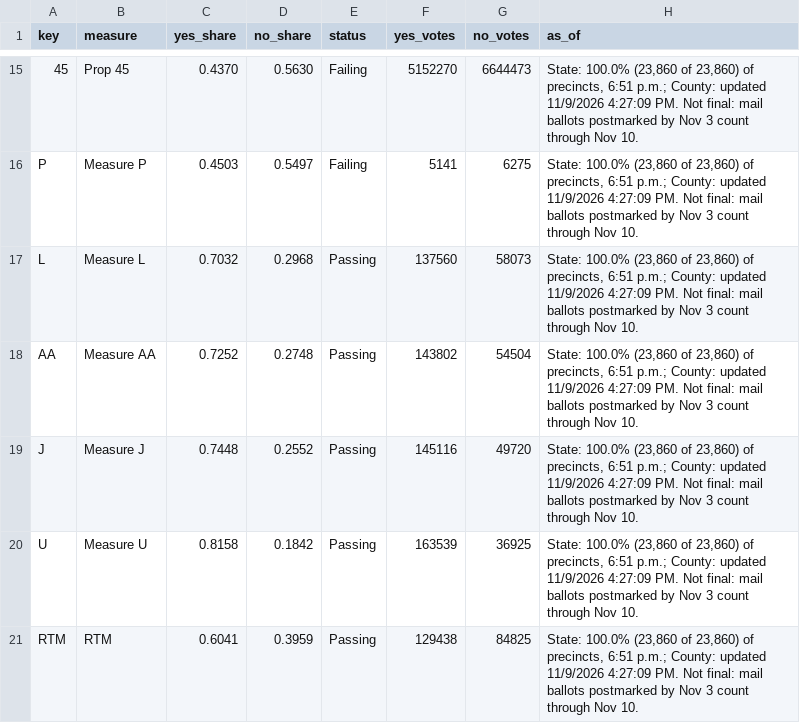
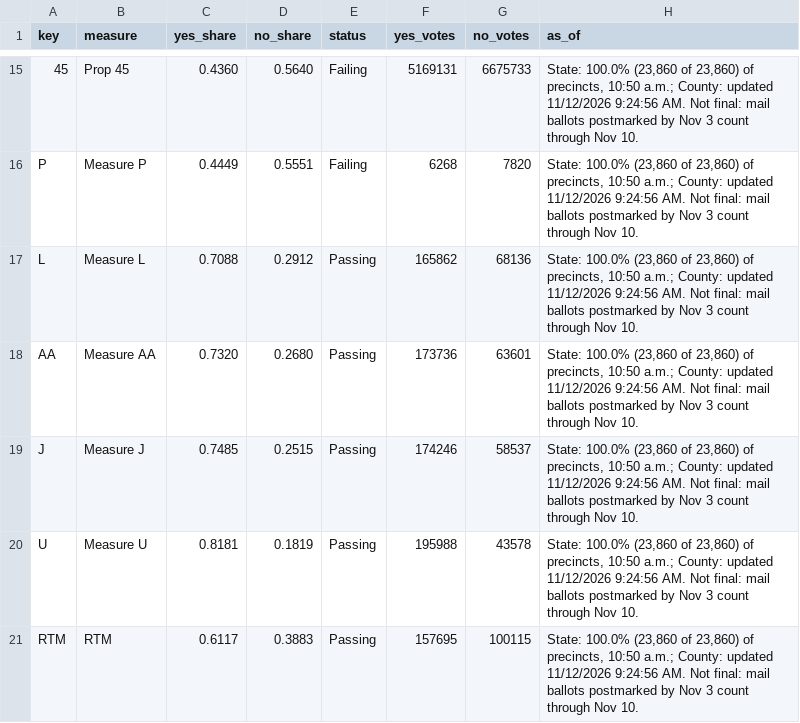
Before and after one commit to hlash99/hlash99.github.io, a CSV file: ballot.csv, drawn as a sheet; only a part is shown, gaps mark what is left out; the diff covers the shown part only.

```diff
--- a/ballot.csv
+++ b/ballot.csv
@@ -15,7 +15,7 @@ key,measure,yes_share,no_share,status,yes_votes,no_votes,as_of
-45,Prop 45,0.4370,0.5630,Failing,5152270,6644473,"State: 100.0% (23,860 of 23,860) of precincts, 6:51 p.m.; County: updated 11/9/2026 4:27:09 PM. Not final: mail ballots postmarked by Nov 3 count through Nov 10."
-P,Measure P,0.4503,0.5497,Failing,5141,6275,"State: 100.0% (23,860 of 23,860) of precincts, 6:51 p.m.; County: updated 11/9/2026 4:27:09 PM. Not final: mail ballots postmarked by Nov 3 count through Nov 10."
-L,Measure L,0.7032,0.2968,Passing,137560,58073,"State: 100.0% (23,860 of 23,860) of precincts, 6:51 p.m.; County: updated 11/9/2026 4:27:09 PM. Not final: mail ballots postmarked by Nov 3 count through Nov 10."
-AA,Measure AA,0.7252,0.2748,Passing,143802,54504,"State: 100.0% (23,860 of 23,860) of precincts, 6:51 p.m.; County: updated 11/9/2026 4:27:09 PM. Not final: mail ballots postmarked by Nov 3 count through Nov 10."
-J,Measure J,0.7448,0.2552,Passing,145116,49720,"State: 100.0% (23,860 of 23,860) of precincts, 6:51 p.m.; County: updated 11/9/2026 4:27:09 PM. Not final: mail ballots postmarked by Nov 3 count through Nov 10."
-U,Measure U,0.8158,0.1842,Passing,163539,36925,"State: 100.0% (23,860 of 23,860) of precincts, 6:51 p.m.; County: updated 11/9/2026 4:27:09 PM. Not final: mail ballots postmarked by Nov 3 count through Nov 10."
-RTM,RTM,0.6041,0.3959,Passing,129438,84825,"State: 100.0% (23,860 of 23,860) of precincts, 6:51 p.m.; County: updated 11/9/2026 4:27:09 PM. Not final: mail ballots postmarked by Nov 3 count through Nov 10."
+45,Prop 45,0.4360,0.5640,Failing,5169131,6675733,"State: 100.0% (23,860 of 23,860) of precincts, 10:50 a.m.; County: updated 11/12/2026 9:24:56 AM. Not final: mail ballots postmarked by Nov 3 count through Nov 10."
+P,Measure P,0.4449,0.5551,Failing,6268,7820,"State: 100.0% (23,860 of 23,860) of precincts, 10:50 a.m.; County: updated 11/12/2026 9:24:56 AM. Not final: mail ballots postmarked by Nov 3 count through Nov 10."
+L,Measure L,0.7088,0.2912,Passing,165862,68136,"State: 100.0% (23,860 of 23,860) of precincts, 10:50 a.m.; County: updated 11/12/2026 9:24:56 AM. Not final: mail ballots postmarked by Nov 3 count through Nov 10."
+AA,Measure AA,0.7320,0.2680,Passing,173736,63601,"State: 100.0% (23,860 of 23,860) of precincts, 10:50 a.m.; County: updated 11/12/2026 9:24:56 AM. Not final: mail ballots postmarked by Nov 3 count through Nov 10."
+J,Measure J,0.7485,0.2515,Passing,174246,58537,"State: 100.0% (23,860 of 23,860) of precincts, 10:50 a.m.; County: updated 11/12/2026 9:24:56 AM. Not final: mail ballots postmarked by Nov 3 count through Nov 10."
+U,Measure U,0.8181,0.1819,Passing,195988,43578,"State: 100.0% (23,860 of 23,860) of precincts, 10:50 a.m.; County: updated 11/12/2026 9:24:56 AM. Not final: mail ballots postmarked by Nov 3 count through Nov 10."
+RTM,RTM,0.6117,0.3883,Passing,157695,100115,"State: 100.0% (23,860 of 23,860) of precincts, 10:50 a.m.; County: updated 11/12/2026 9:24:56 AM. Not final: mail ballots postmarked by Nov 3 count through Nov 10."
```
Also changed, not shown: 43 edited cells elsewhere in this file, 1 other file.
